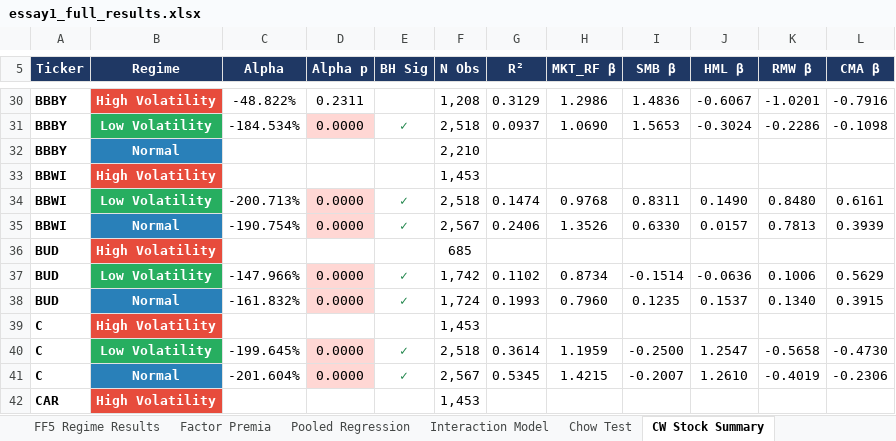
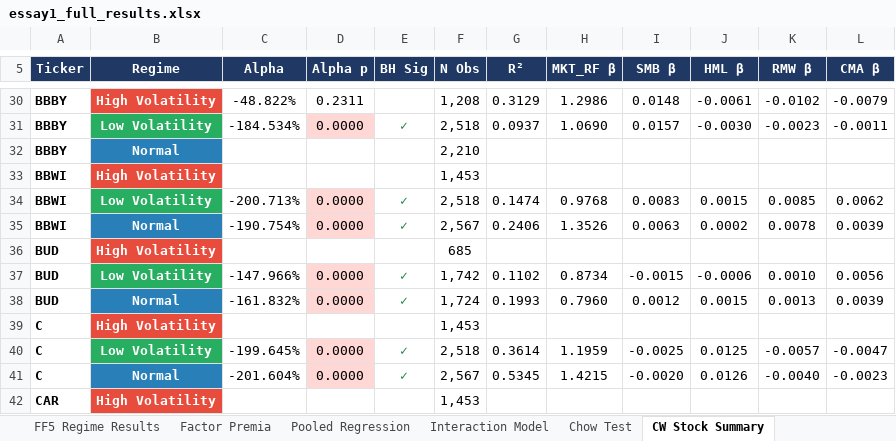
Before and after one commit to RoseboroFoundation/Signalsandsystems, an Excel workbook: essay1_full_results.xlsx, sheet CW Stock Summary, drawn as a sheet; only a part is shown, gaps mark what is left out; values as stored, in another font and other column widths than the file's, no borders; the diff covers the shown part only; the diff names each change by its address in the sheet, - before the commit and + after, or states it on an @@ line.

```diff
--- a/essay1_full_results.xlsx (sheet CW Stock Summary)
+++ b/essay1_full_results.xlsx (sheet CW Stock Summary)
-I30 (SMB β): 1.4836
+I30 (SMB β): 0.0148
-J30 (HML β): -0.6067
+J30 (HML β): -0.0061
-K30 (RMW β): -1.0201
+K30 (RMW β): -0.0102
-L30 (CMA β): -0.7916
+L30 (CMA β): -0.0079
-I31 (SMB β): 1.5653
+I31 (SMB β): 0.0157
-J31 (HML β): -0.3024
+J31 (HML β): -0.0030
-K31 (RMW β): -0.2286
+K31 (RMW β): -0.0023
-L31 (CMA β): -0.1098
+L31 (CMA β): -0.0011
-I34 (SMB β): 0.8311
+I34 (SMB β): 0.0083
-J34 (HML β): 0.1490
+J34 (HML β): 0.0015
-K34 (RMW β): 0.8480
+K34 (RMW β): 0.0085
-L34 (CMA β): 0.6161
+L34 (CMA β): 0.0062
-I35 (SMB β): 0.6330
+I35 (SMB β): 0.0063
-J35 (HML β): 0.0157
+J35 (HML β): 0.0002
-K35 (RMW β): 0.7813
+K35 (RMW β): 0.0078
-L35 (CMA β): 0.3939
+L35 (CMA β): 0.0039
-I37 (SMB β): -0.1514
+I37 (SMB β): -0.0015
-J37 (HML β): -0.0636
+J37 (HML β): -0.0006
-K37 (RMW β): 0.1006
+K37 (RMW β): 0.0010
-L37 (CMA β): 0.5629
+L37 (CMA β): 0.0056
-I38 (SMB β): 0.1235
+I38 (SMB β): 0.0012
-J38 (HML β): 0.1537
+J38 (HML β): 0.0015
-K38 (RMW β): 0.1340
+K38 (RMW β): 0.0013
-L38 (CMA β): 0.3915
+L38 (CMA β): 0.0039
-I40 (SMB β): -0.2500
+I40 (SMB β): -0.0025
-J40 (HML β): 1.2547
+J40 (HML β): 0.0125
-K40 (RMW β): -0.5658
+K40 (RMW β): -0.0057
-L40 (CMA β): -0.4730
+L40 (CMA β): -0.0047
-I41 (SMB β): -0.2007
+I41 (SMB β): -0.0020
-J41 (HML β): 1.2610
+J41 (HML β): 0.0126
-K41 (RMW β): -0.4019
+K41 (RMW β): -0.0040
-L41 (CMA β): -0.2306
+L41 (CMA β): -0.0023
```
Also changed, not shown: 660 edited cells elsewhere in this sheet, sheet Matched Controls, sheet Factor Premia, sheet Paired T-Test, sheet Regime Amplification, sheet Interaction Model, sheet FF5 Regime Results, 2 more sheets, charts or pictures, 6 other files.
